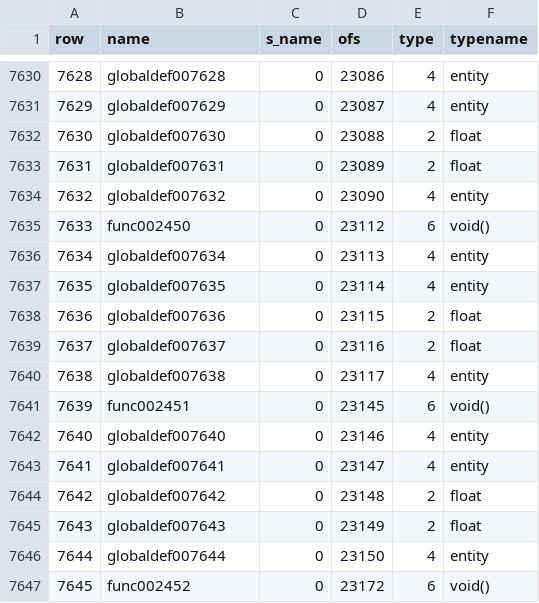
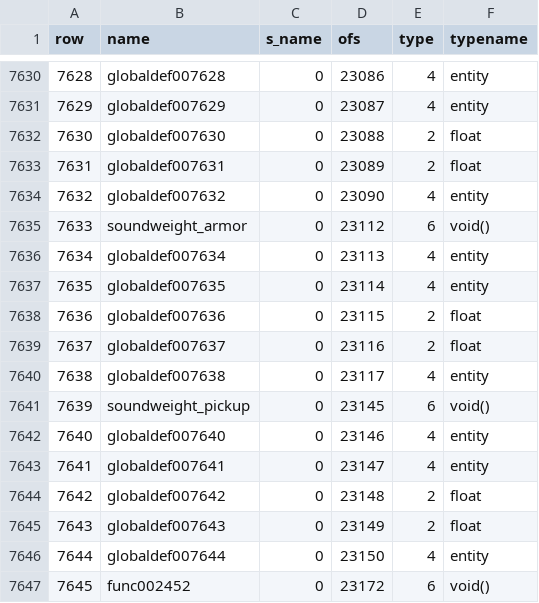
Before and after one commit to nickgovier/DeQCC, a CSV file: obots/_original_progs_globaldefs.csv, drawn as a sheet; only a part is shown, gaps mark what is left out; the diff covers the shown part only.

Commit message:
soundweights

```diff
--- a/obots/_original_progs_globaldefs.csv
+++ b/obots/_original_progs_globaldefs.csv
@@ -7634,3 +7634,3 @@ row,name,s_name,ofs,type,typename
 7632,globaldef007632,0,23090,4,entity
-7633,func002450,0,23112,6,void()
+7633,soundweight_armor,0,23112,6,void()
 7634,globaldef007634,0,23113,4,entity
@@ -7640,3 +7640,3 @@ row,name,s_name,ofs,type,typename
 7638,globaldef007638,0,23117,4,entity
-7639,func002451,0,23145,6,void()
+7639,soundweight_pickup,0,23145,6,void()
 7640,globaldef007640,0,23146,4,entity
```
Also changed, not shown: 9 edited cells elsewhere in this file, obots/_original_progs_fields.csv, 9 other files.
